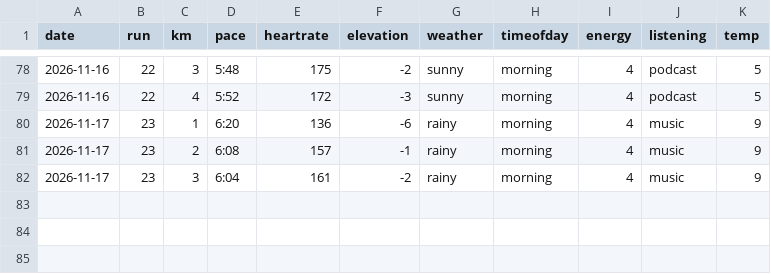
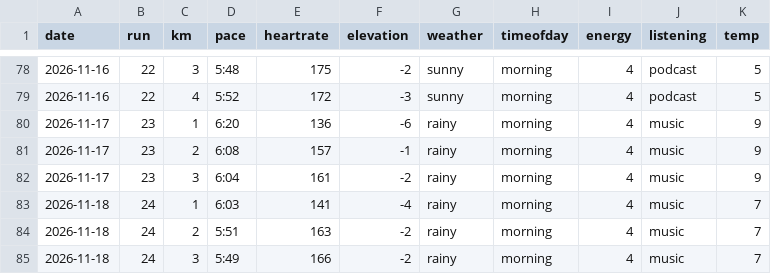
Before and after one commit to Efa1001/DearData100, a CSV file: data.csv, drawn as a sheet; only a part is shown, gaps mark what is left out.

```diff
--- a/data.csv
+++ b/data.csv
@@ -82 +82,4 @@ date,run,km,pace,heartrate,elevation,weather,timeofday,energy,listening,temp
 2026-11-17,23,3,6:04,161,-2,rainy,morning,4,music,9
+2026-11-18,24,1,6:03,141,-4,rainy,morning,4,music,7
+2026-11-18,24,2,5:51,163,-2,rainy,morning,4,music,7
+2026-11-18,24,3,5:49,166,-2,rainy,morning,4,music,7
```
Also changed, not shown: runSketch/data/data.csv, 1 other file.
